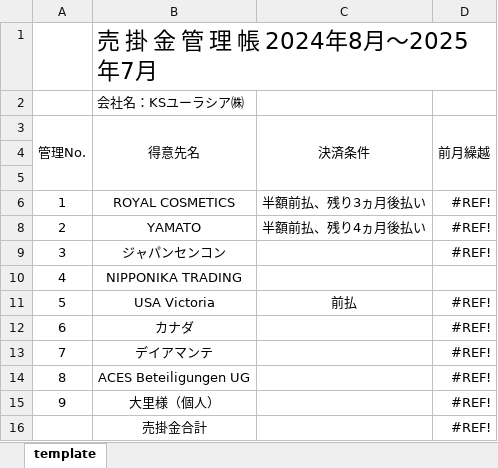
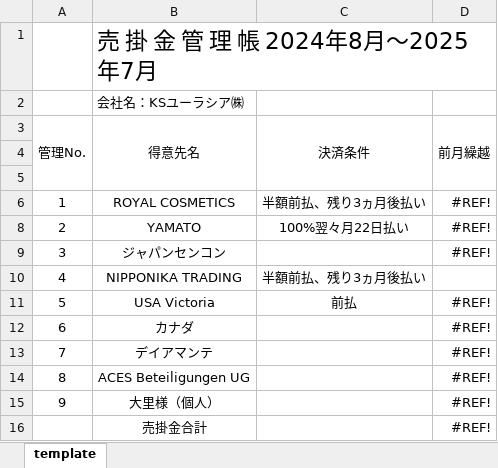
Before and after one commit to aoi0705/kristina_order_project, an Excel workbook: data/arTable_Template.xlsx, sheet template, drawn as a sheet; values as stored, in another font and other column widths than the file's, no borders; the diff names each change by its address in the sheet, - before the commit and + after, or states it on an @@ line.

```diff
--- a/data/arTable_Template.xlsx (sheet template)
+++ b/data/arTable_Template.xlsx (sheet template)
-C8 (決済条件): 半額前払、残り4ヵ月後払い
+C8 (決済条件): 100%翌々月22日払い
-C10 (決済条件): (empty)
+C10 (決済条件): 半額前払、残り3ヵ月後払い
```
Also changed, not shown: data/InvoicePacking_Nipponika.xlsx, data/SalesTable_Template.xlsx, 55 other files.
